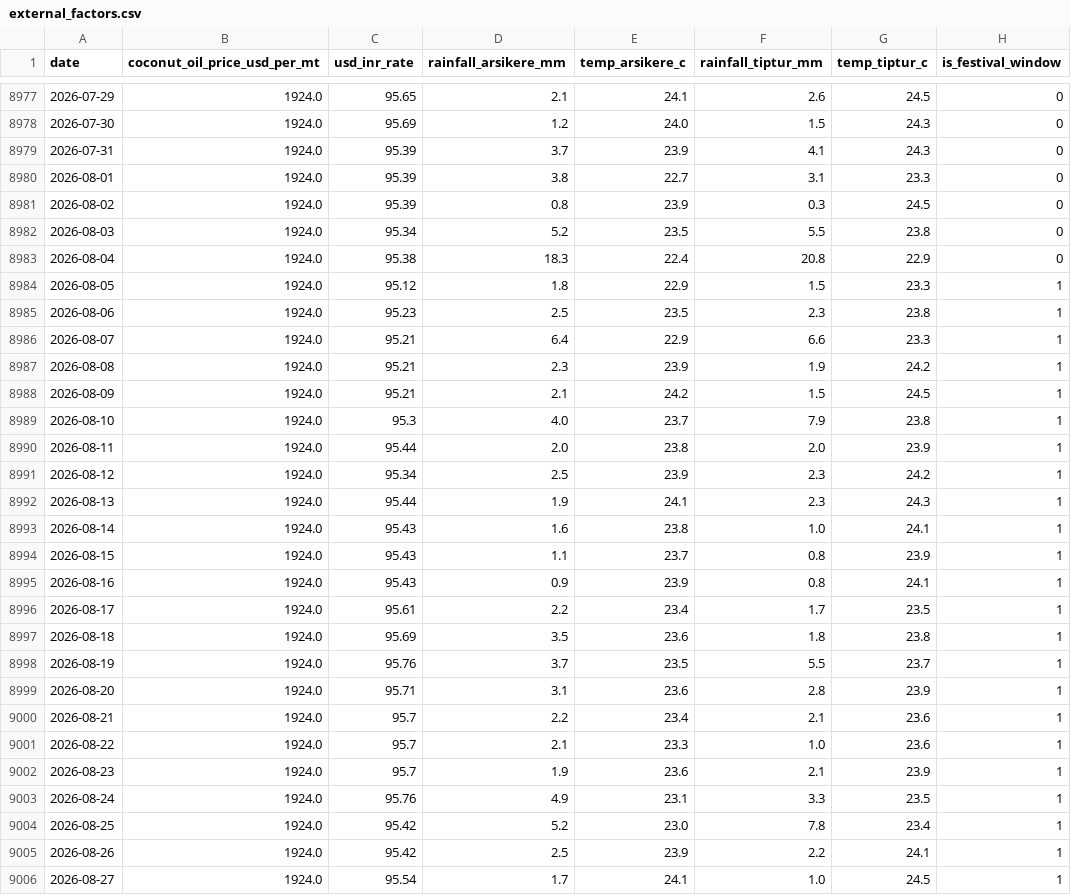
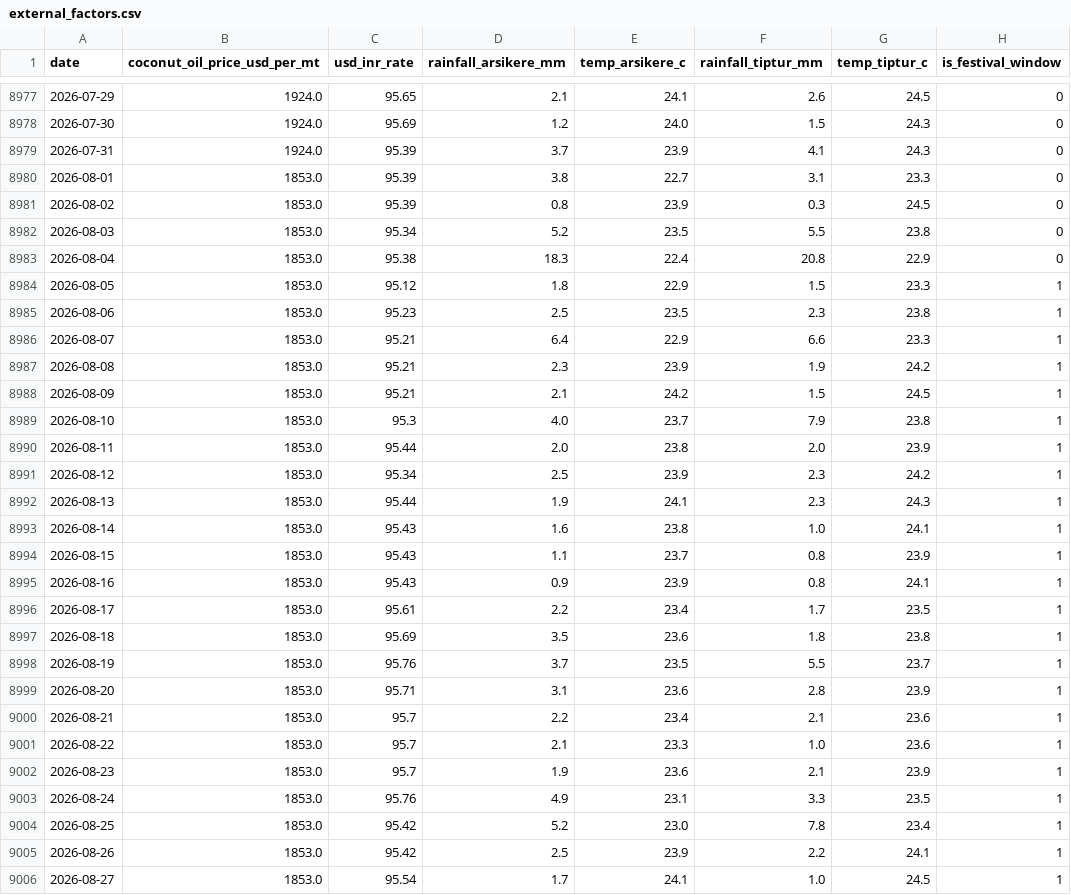
Before and after one commit to SuhasGT-tech/Predictor, a CSV file: data/external_factors.csv, drawn as a sheet; only a part is shown, gaps mark what is left out; the diff covers the shown part only; the diff names each change by its address in the sheet, - before the commit and + after, or states it on an @@ line.

```diff
--- a/data/external_factors.csv
+++ b/data/external_factors.csv
-B8980:B9006 (coconut_oil_price_usd_per_mt): 1924.0
+B8980:B9006 (coconut_oil_price_usd_per_mt): 1853.0
```
Also changed, not shown: 2 added rows and 9 edited cells elsewhere in this file, 2 other files.
